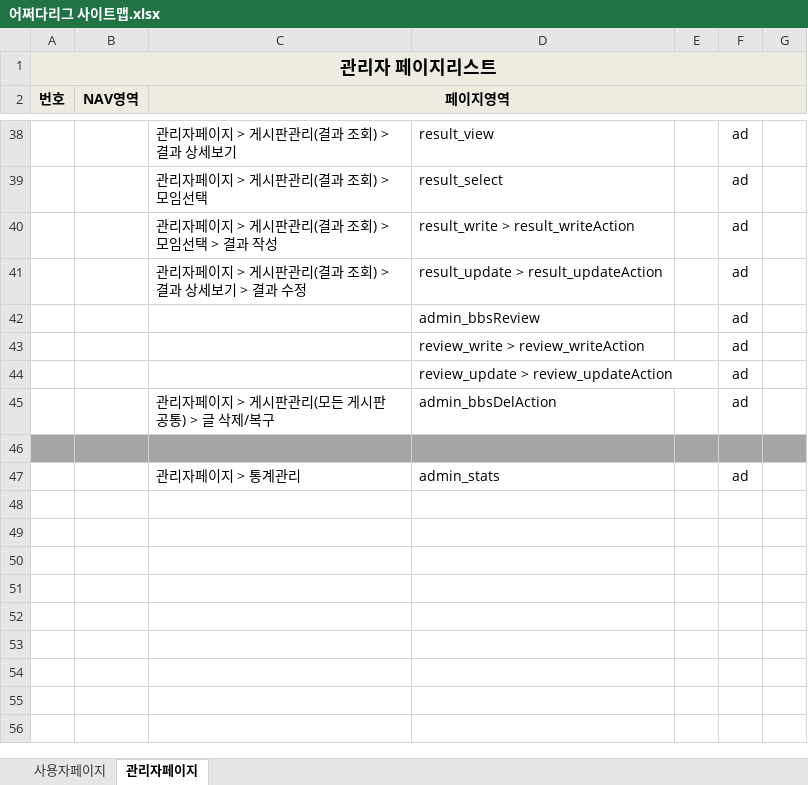
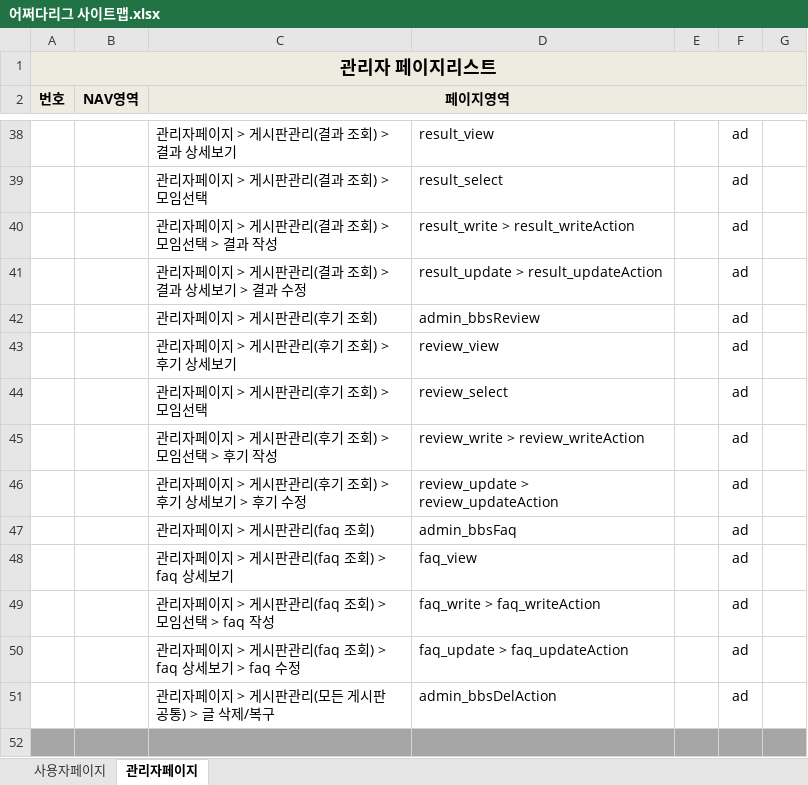
Before and after one commit to benel-del/what, an Excel workbook: 어쩌다리그 사이트맵.xlsx, sheet 관리자페이지, drawn as a sheet; only a part is shown, gaps mark what is left out; the shorter side is filled out with more unchanged rows; values as stored, in another font and other column widths than the file's, no borders; addresses are those after the commit; the diff names each change by its address in the sheet, - before the commit and + after, or states it on an @@ line.

```diff
--- a/어쩌다리그 사이트맵.xlsx (sheet 관리자페이지)
+++ b/어쩌다리그 사이트맵.xlsx (sheet 관리자페이지)
-C42 (페이지영역): (empty)
+C42 (페이지영역): 관리자페이지 > 게시판관리(후기 조회)
+row 43:  |  | 관리자페이지 > 게시판관리(후기 조회) > 후기 상세보기 | review_view |  | ad
+row 44:  |  | 관리자페이지 > 게시판관리(후기 조회) > 모임선택 | review_select |  | ad
-C45 (페이지영역): (empty)
+C45 (페이지영역): 관리자페이지 > 게시판관리(후기 조회) > 모임선택 > 후기 작성
-C46 (페이지영역): (empty)
+C46 (페이지영역): 관리자페이지 > 게시판관리(후기 조회) > 후기 상세보기 > 후기 수정
+row 47:  |  | 관리자페이지 > 게시판관리(faq 조회) | admin_bbsFaq |  | ad
+row 48:  |  | 관리자페이지 > 게시판관리(faq 조회) > faq 상세보기 | faq_view |  | ad
+row 49:  |  | 관리자페이지 > 게시판관리(faq 조회) > 모임선택 > faq 작성 | faq_write > faq_writeAction |  | ad
+row 50:  |  | 관리자페이지 > 게시판관리(faq 조회) > faq 상세보기 > faq 수정 | faq_update > faq_updateAction |  | ad
```
Also changed, not shown: 어쩌다리그_화면설계_관리자페이지.xlsx, 35 other files.
